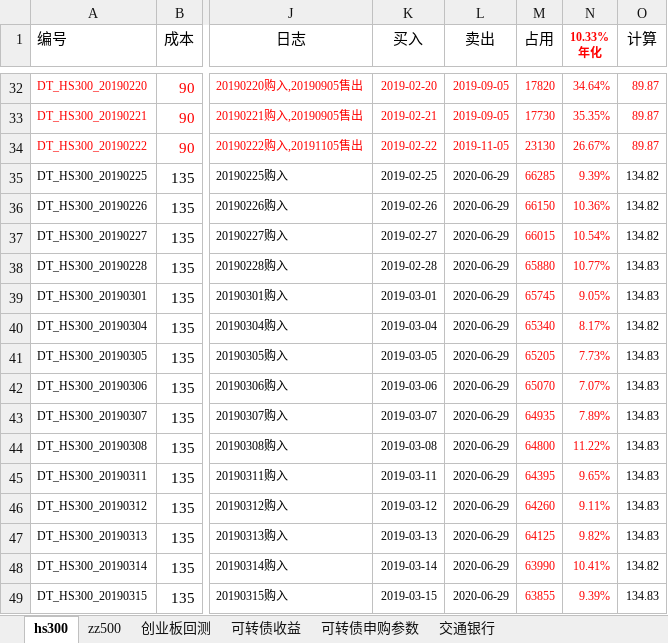
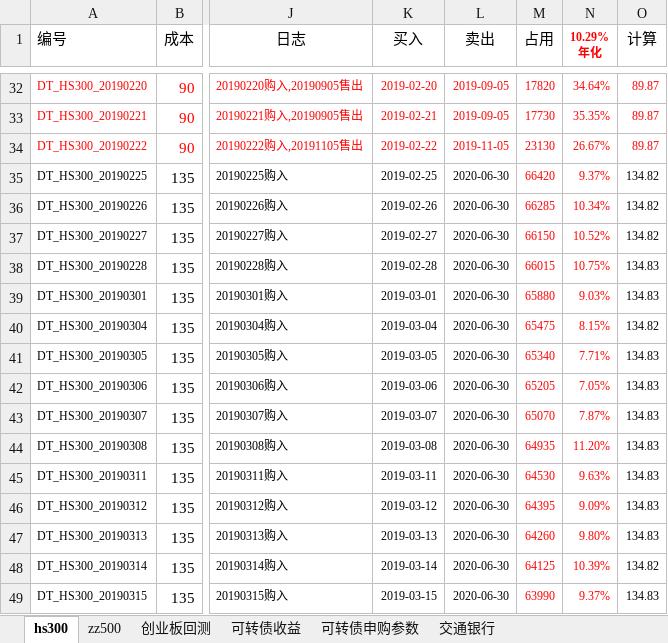
Before and after one commit to husky8/cccode, an Excel workbook: invest/配置.xlsx, sheet hs300, drawn as a sheet; only a part is shown, gaps mark what is left out; values as stored, in another font and other column widths than the file's, no borders; charts and pictures and conditional formats not drawn; ↵ is a line break in a cell; the diff covers the shown part only; the diff names each change by its address in the sheet, - before the commit and + after, or states it on an @@ line.

Commit message:
update

```diff
--- a/invest/配置.xlsx (sheet hs300)
+++ b/invest/配置.xlsx (sheet hs300)
-N1: 10.33% ↵ 年化
+N1: 10.29% ↵ 年化
-L35:L49 (卖出): 2020-06-29
+L35:L49 (卖出): 2020-06-30
-M35 (占用): 66285
+M35 (占用): 66420
-N35 (10.29% 年化): 9.39%
+N35 (10.29% 年化): 9.37%
-M36 (占用): 66150
+M36 (占用): 66285
-N36 (10.29% 年化): 10.36%
+N36 (10.29% 年化): 10.34%
-M37 (占用): 66015
+M37 (占用): 66150
-N37 (10.29% 年化): 10.54%
+N37 (10.29% 年化): 10.52%
-M38 (占用): 65880
+M38 (占用): 66015
-N38 (10.29% 年化): 10.77%
+N38 (10.29% 年化): 10.75%
-M39 (占用): 65745
+M39 (占用): 65880
-N39 (10.29% 年化): 9.05%
+N39 (10.29% 年化): 9.03%
-M40 (占用): 65340
+M40 (占用): 65475
-N40 (10.29% 年化): 8.17%
+N40 (10.29% 年化): 8.15%
-M41 (占用): 65205
+M41 (占用): 65340
-N41 (10.29% 年化): 7.73%
+N41 (10.29% 年化): 7.71%
-M42 (占用): 65070
+M42 (占用): 65205
-N42 (10.29% 年化): 7.07%
+N42 (10.29% 年化): 7.05%
-M43 (占用): 64935
+M43 (占用): 65070
-N43 (10.29% 年化): 7.89%
+N43 (10.29% 年化): 7.87%
-M44 (占用): 64800
+M44 (占用): 64935
-N44 (10.29% 年化): 11.22%
+N44 (10.29% 年化): 11.20%
-M45 (占用): 64395
+M45 (占用): 64530
-N45 (10.29% 年化): 9.65%
+N45 (10.29% 年化): 9.63%
-M46 (占用): 64260
+M46 (占用): 64395
-N46 (10.29% 年化): 9.11%
+N46 (10.29% 年化): 9.09%
-M47 (占用): 64125
+M47 (占用): 64260
-N47 (10.29% 年化): 9.82%
+N47 (10.29% 年化): 9.80%
-M48 (占用): 63990
+M48 (占用): 64125
-N48 (10.29% 年化): 10.41%
+N48 (10.29% 年化): 10.39%
-M49 (占用): 63855
+M49 (占用): 63990
-N49 (10.29% 年化): 9.39%
+N49 (10.29% 年化): 9.37%
```
Also changed, not shown: 888 edited cells elsewhere in this sheet, sheet zz500, sheet 可转债收益.
